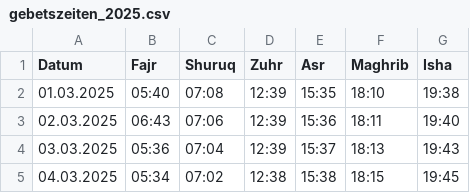
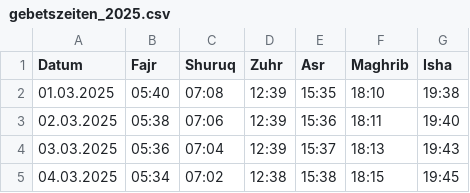
Before and after one commit to Jalal-Sarokhan/gebetszeiten-app, a CSV file: gebetszeiten_2025.csv, drawn as a sheet; only a part is shown.

Commit message:
test 2

```diff
--- a/gebetszeiten_2025.csv
+++ b/gebetszeiten_2025.csv
@@ -2,3 +2,3 @@ Datum;Fajr;Shuruq;Zuhr;Asr;Maghrib;Isha
 01.03.2025;05:40;07:08;12:39;15:35;18:10;19:38
-02.03.2025;06:43;07:06;12:39;15:36;18:11;19:40
+02.03.2025;05:38;07:06;12:39;15:36;18:11;19:40
 03.03.2025;05:36;07:04;12:39;15:37;18:13;19:43
```
